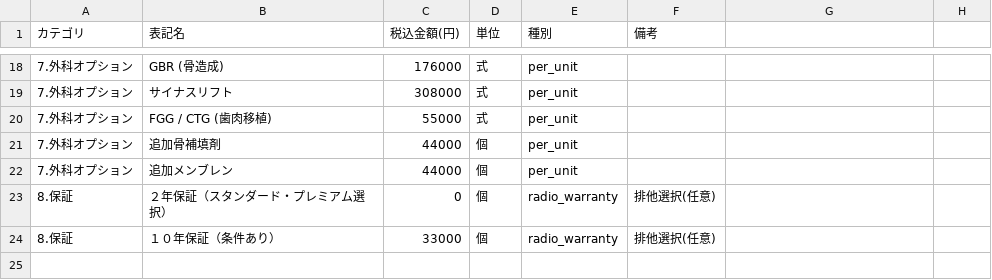
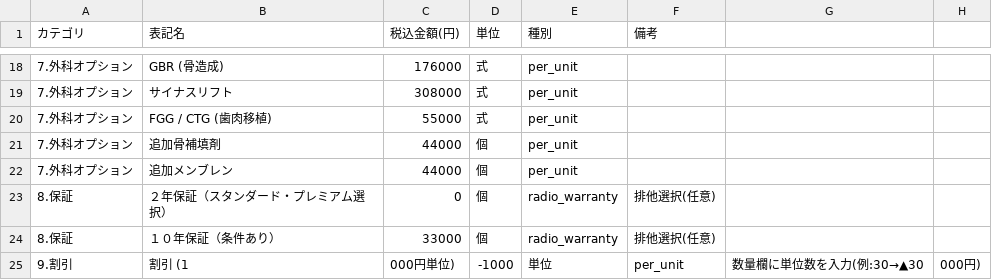
Before and after one commit to seishokai-dc/implant-estimate, a CSV file: implant_price_master.csv, drawn as a sheet; only a part is shown, gaps mark what is left out; the diff names each change by its address in the sheet, - before the commit and + after, or states it on an @@ line.

Commit message:
Add files via upload

```diff
--- a/implant_price_master.csv
+++ b/implant_price_master.csv
+row 25: 9.割引 | 割引 (1 | 000円単位) | -1000 | 単位 | per_unit | 数量欄に単位数を入力(例:30→▲30 | 000円)
```
